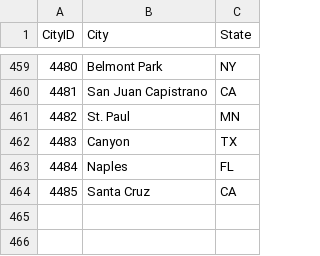
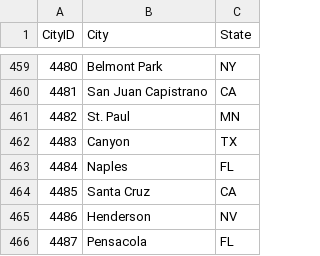
Before and after one commit to kevniu95/NCAA-Tournament-Modeler-Project, a CSV file: source/data/kaggle_data/Cities.csv, drawn as a sheet; only a part is shown, gaps mark what is left out.

```diff
--- a/source/data/kaggle_data/Cities.csv
+++ b/source/data/kaggle_data/Cities.csv
@@ -464 +464,3 @@ CityID,City,State
 4485,Santa Cruz,CA
+4486,Henderson,NV
+4487,Pensacola,FL
```
Also changed, not shown: source/data/kaggle_data/MNCAATourneySeeds.csv, source/data/kaggle_data/MNCAATourneySlots.csv, 8 other files.
